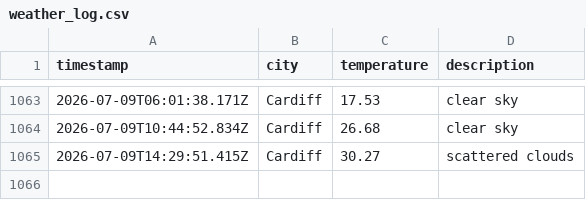
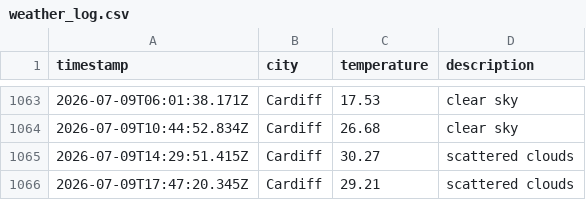
Before and after one commit to olilliterate/weatherAppJS, a CSV file: data/weather_log.csv, drawn as a sheet; only a part is shown, gaps mark what is left out.

```diff
--- a/data/weather_log.csv
+++ b/data/weather_log.csv
@@ -1065 +1065,2 @@ timestamp,city,temperature,description
 2026-07-09T14:29:51.415Z,Cardiff,30.27,scattered clouds
+2026-07-09T17:47:20.345Z,Cardiff,29.21,scattered clouds
```
Also changed, not shown: 1 other file.
